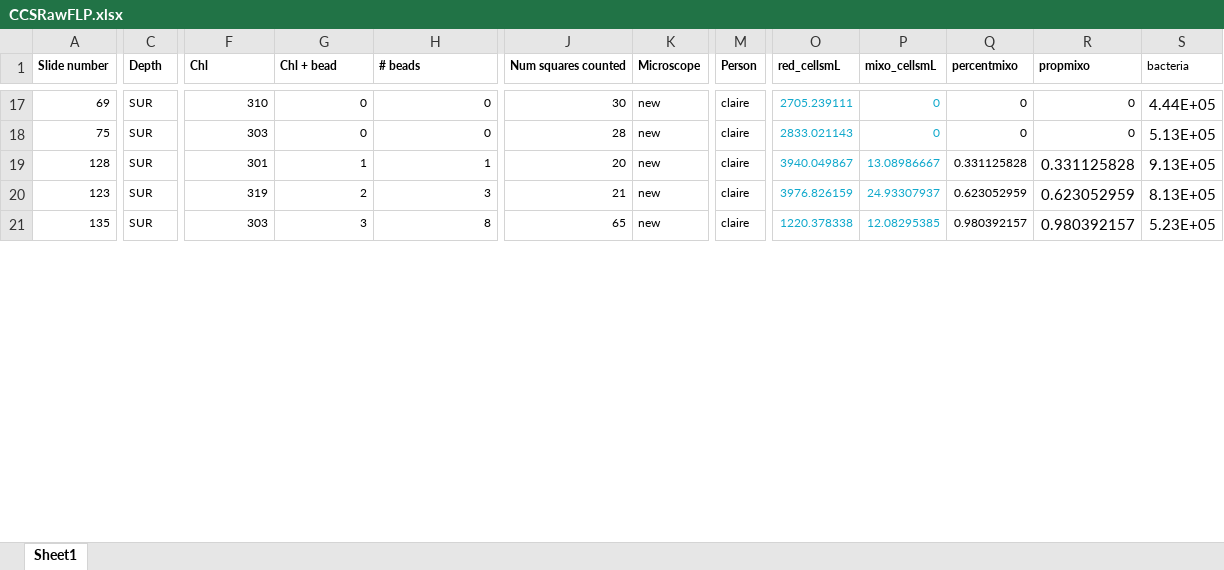
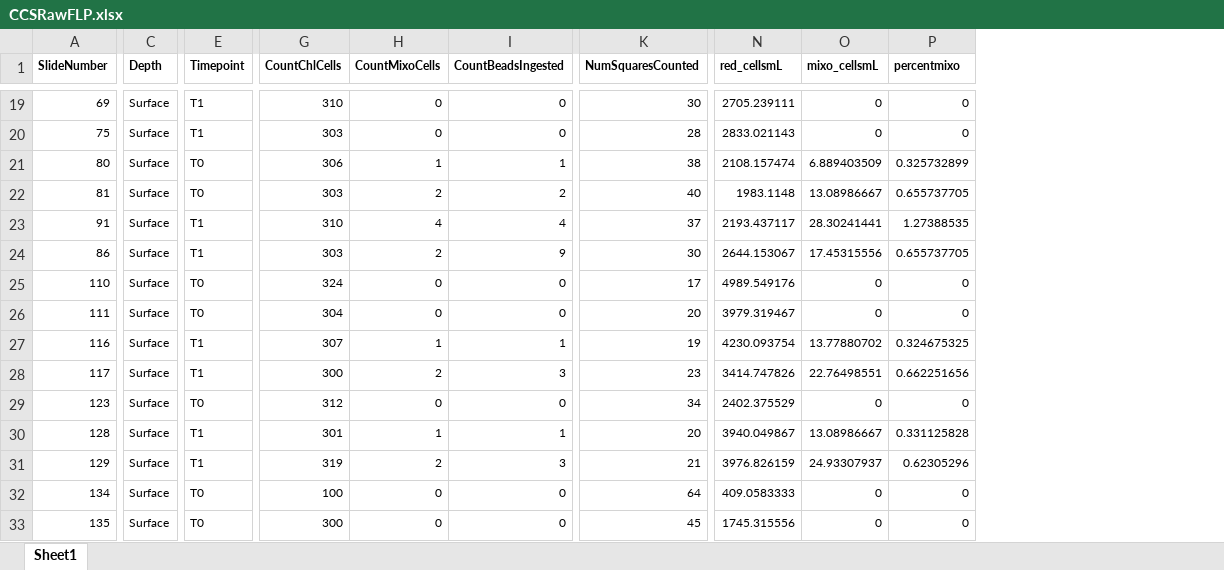
Before and after one commit to CohenLabUGA/AcidotropicDyes, an Excel workbook: Data/CCSRawFLP.xlsx, sheet Sheet1, drawn as a sheet; only a part is shown, gaps mark what is left out; values as stored, in another font and other column widths than the file's, no borders; removed rows and columns are numbered as before the commit, all else as after; rows hold the shown columns only; the diff covers the shown part only; the diff names each change by its address in the sheet, - before the commit and + after, or states it on an @@ line.

Commit message:
Change raw CCS microscope data to have timepoints with subtraction and calculations clearer

```diff
--- a/Data/CCSRawFLP.xlsx (sheet Sheet1)
+++ b/Data/CCSRawFLP.xlsx (sheet Sheet1)
+column E (Timepoint), rows 19-20: T1 | T1; rows 30-31: T1 | T1; row 33: T0
-column K (Microscope), rows 17-21: all new
-column M (Person), rows 17-21: all claire
-column R (propmixo), rows 17-21: 0 | 0 | 0.331125828 | 0.623052959 | 0.980392157
-column S (bacteria), rows 17-21: 4.44E+05 | 5.13E+05 | 9.13E+05 | 8.13E+05 | 5.23E+05
-A1: Slide number
+A1: SlideNumber
-G1: Chl
+G1: CountChlCells
-H1: Chl + bead
+H1: CountMixoCells
-I1: # beads
+I1: CountBeadsIngested
-K1: Num squares counted
+K1: NumSquaresCounted
-C19:C20 (Depth): SUR
+C19:C20 (Depth): Surface
-N19:O20 text colour: #11A9CC
+N19:O20 text colour: black
+row 21: 80 | Surface | T0 | 306 | 1 | 1 | 38 | 2108.157474 | 6.889403509 | 0.325732899
+row 22: 81 | Surface | T0 | 303 | 2 | 2 | 40 | 1983.1148 | 13.08986667 | 0.655737705
+row 23: 91 | Surface | T1 | 310 | 4 | 4 | 37 | 2193.437117 | 28.30241441 | 1.27388535
+row 24: 86 | Surface | T1 | 303 | 2 | 9 | 30 | 2644.153067 | 17.45315556 | 0.655737705
+row 25: 110 | Surface | T0 | 324 | 0 | 0 | 17 | 4989.549176 | 0 | 0
+row 26: 111 | Surface | T0 | 304 | 0 | 0 | 20 | 3979.319467 | 0 | 0
+row 27: 116 | Surface | T1 | 307 | 1 | 1 | 19 | 4230.093754 | 13.77880702 | 0.324675325
+row 28: 117 | Surface | T1 | 300 | 2 | 3 | 23 | 3414.747826 | 22.76498551 | 0.662251656
+row 29: 123 | Surface | T0 | 312 | 0 | 0 | 34 | 2402.375529 | 0 | 0
-C30:C31 (Depth): SUR
+C30:C31 (Depth): Surface
-N30:O31 text colour: #11A9CC
+N30:O31 text colour: black
-A31 (SlideNumber): 123
+A31 (SlideNumber): 129
-P31 (percentmixo): 0.623052959
+P31 (percentmixo): 0.62305296
+row 32: 134 | Surface | T0 | 100 | 0 | 0 | 64 | 409.0583333 | 0 | 0
-C33 (Depth): SUR
+C33 (Depth): Surface
-G33 (CountChlCells): 303
+G33 (CountChlCells): 300
-H33 (CountMixoCells): 3
+H33 (CountMixoCells): 0
-I33 (CountBeadsIngested): 8
+I33 (CountBeadsIngested): 0
-K33 (NumSquaresCounted): 65
+K33 (NumSquaresCounted): 45
-N33 (red_cellsmL): 1220.378338
+N33 (red_cellsmL): 1745.315556
-N33:O33 text colour: #11A9CC
+N33:O33 text colour: black
-O33 (mixo_cellsmL): 12.08295385
+O33 (mixo_cellsmL): 0
-P33 (percentmixo): 0.980392157
+P33 (percentmixo): 0
```
Also changed, not shown: 19 added rows, 8 removed rows, 19 edited cells and cell formats elsewhere in this sheet, formulas that keep their value, 3 other files.
